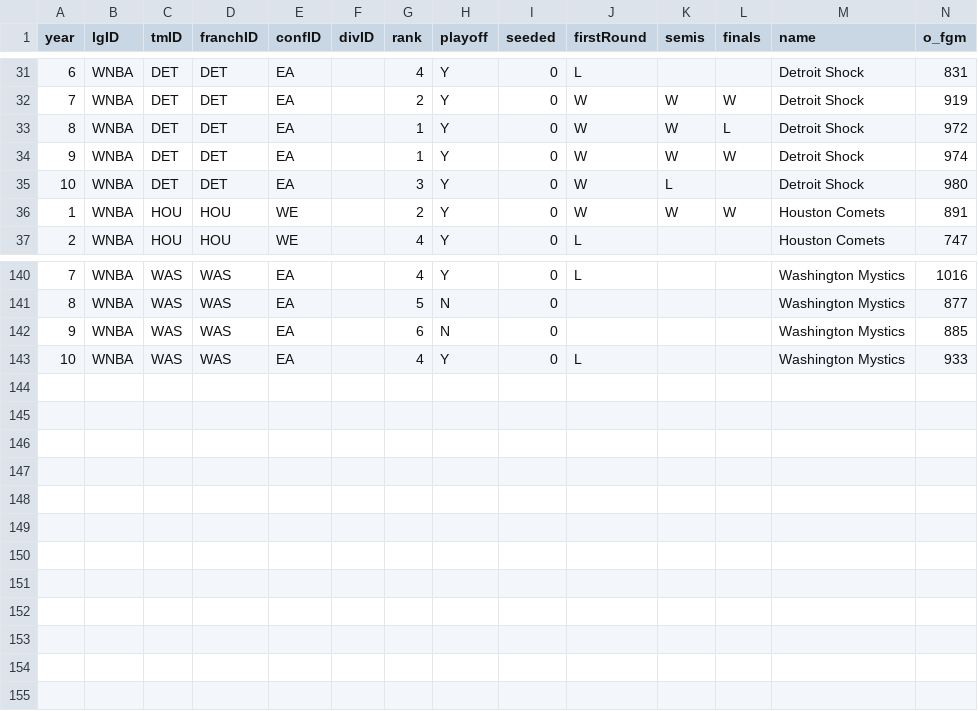
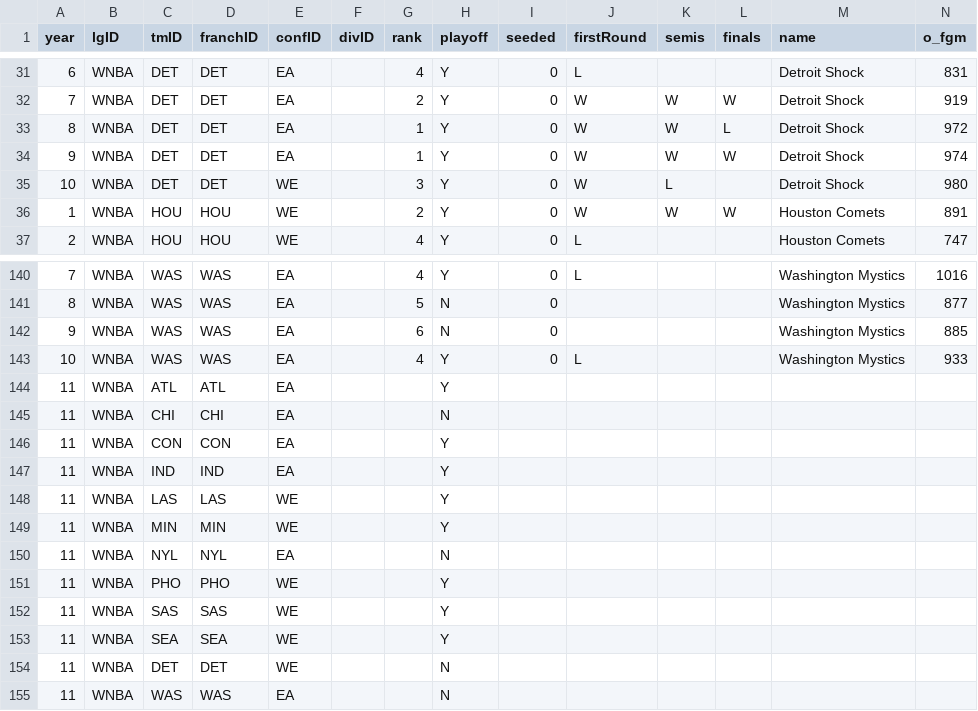
Before and after one commit to sirkotal/feup-ac, a CSV file: dataset/teams.csv, drawn as a sheet; only a part is shown, gaps mark what is left out; rows hold the shown columns only; the diff names each change by its address in the sheet, - before the commit and + after, or states it on an @@ line.

```diff
--- a/dataset/teams.csv
+++ b/dataset/teams.csv
-E35 (confID): EA
+E35 (confID): WE
+row 144: 11 | WNBA | ATL | ATL | EA |  |  | Y
+row 145: 11 | WNBA | CHI | CHI | EA |  |  | N
+row 146: 11 | WNBA | CON | CON | EA |  |  | Y
+row 147: 11 | WNBA | IND | IND | EA |  |  | Y
+row 148: 11 | WNBA | LAS | LAS | WE |  |  | Y
+row 149: 11 | WNBA | MIN | MIN | WE |  |  | Y
+row 150: 11 | WNBA | NYL | NYL | EA |  |  | N
+row 151: 11 | WNBA | PHO | PHO | WE |  |  | Y
+row 152: 11 | WNBA | SAS | SAS | WE |  |  | Y
+row 153: 11 | WNBA | SEA | SEA | WE |  |  | Y
+row 154: 11 | WNBA | DET | DET | WE |  |  | N
+row 155: 11 | WNBA | WAS | WAS | EA |  |  | N
```
Also changed, not shown: dataset/coaches.csv, dataset/players_teams.csv, 9 other files.
